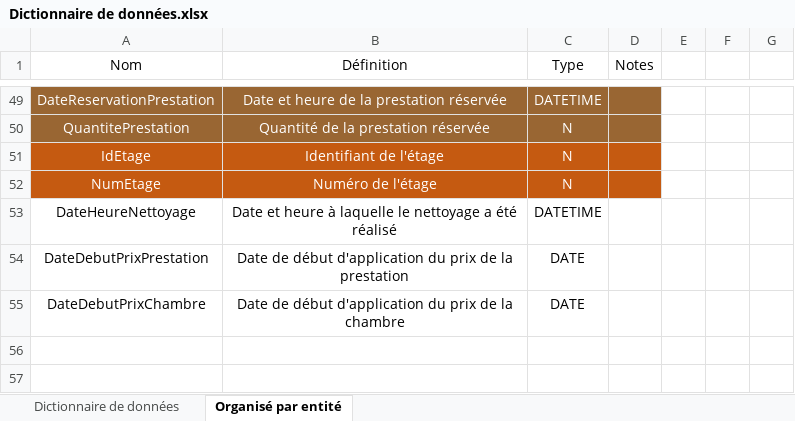
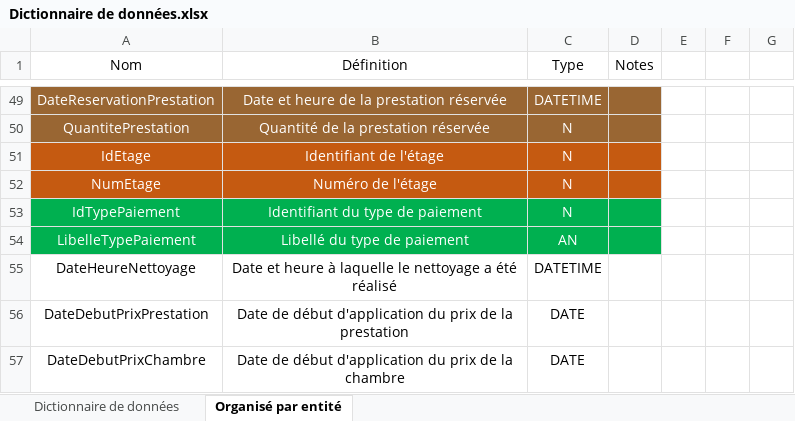
Before and after one commit to Yoan15/projet_hotel, an Excel workbook: Dictionnaire de données.xlsx, sheet Organisé par entité, drawn as a sheet; only a part is shown, gaps mark what is left out; values as stored, in another font and other column widths than the file's, no borders; table styles not drawn; the diff names each change by its address in the sheet, - before the commit and + after, or states it on an @@ line.

```diff
--- a/Dictionnaire de données.xlsx (sheet Organisé par entité)
+++ b/Dictionnaire de données.xlsx (sheet Organisé par entité)
+row 53: IdTypePaiement | Identifiant du type de paiement | N
+row 54: LibelleTypePaiement | Libellé du type de paiement | AN
```
Also changed, not shown: sheet Dictionnaire de données, 4 other files.
